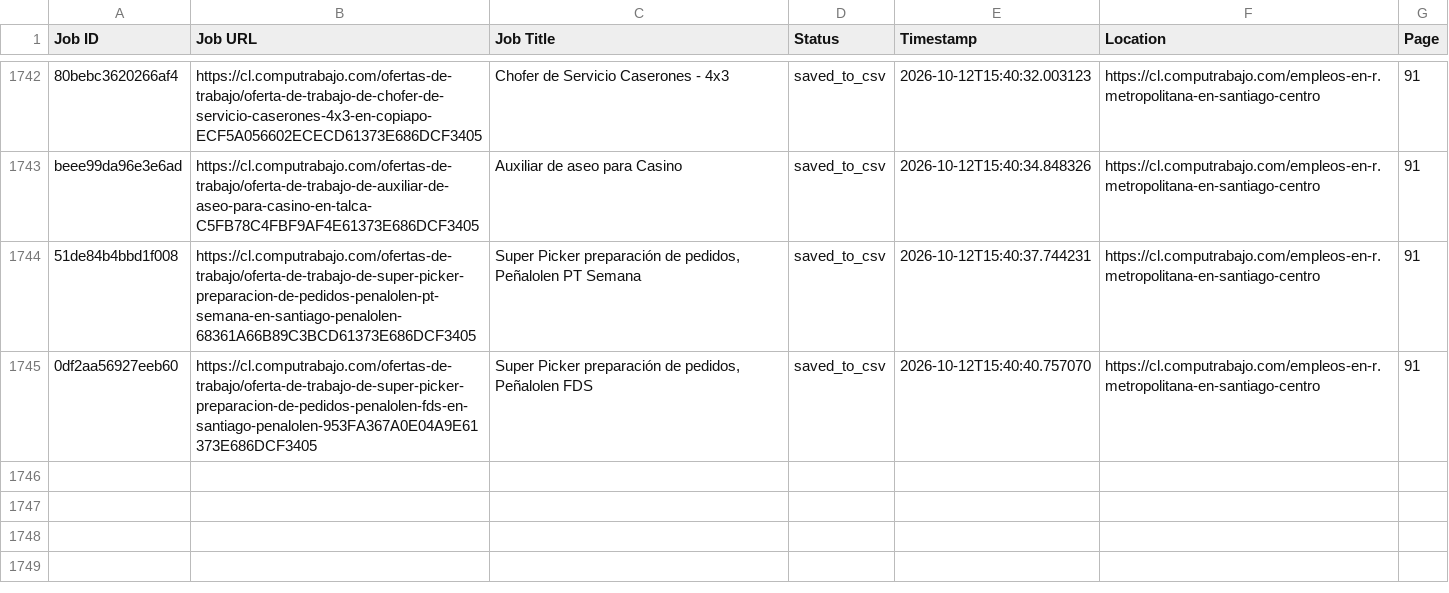
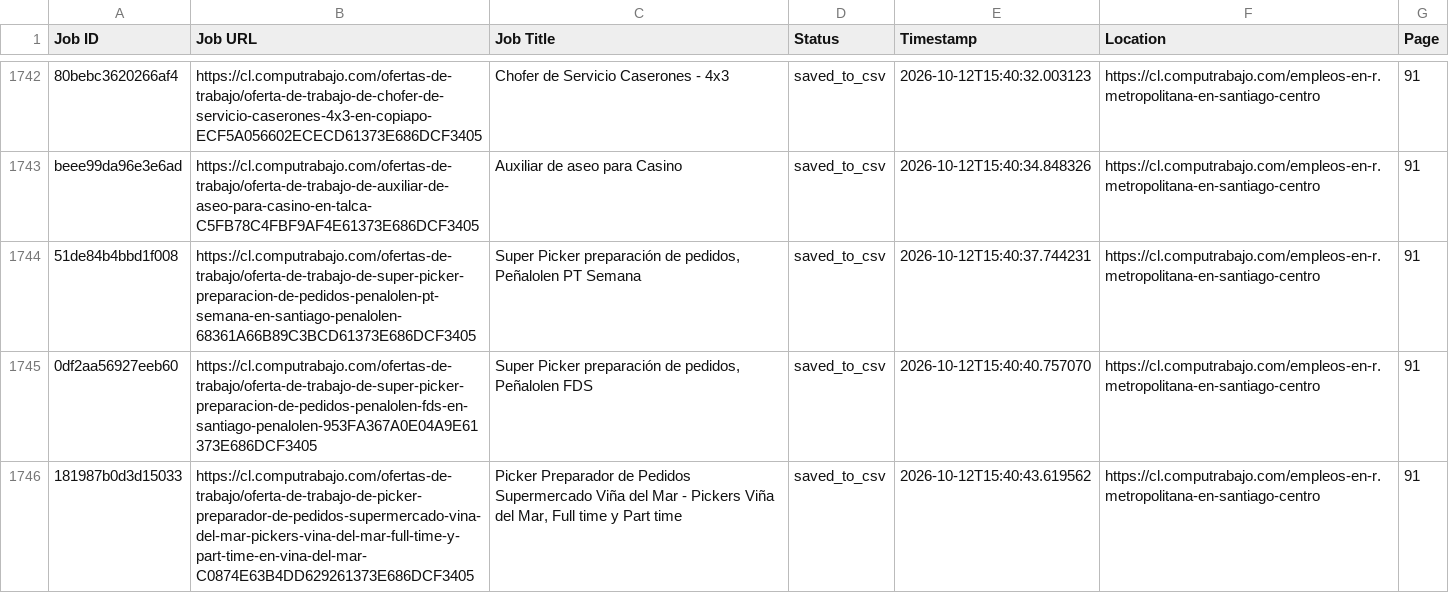
Before and after one commit to liliankason/computrabajo_chile_scraper, a CSV file: chile_processed.csv, drawn as a sheet; only a part is shown, gaps mark what is left out.

```diff
--- a/chile_processed.csv
+++ b/chile_processed.csv
@@ -1745 +1745,2 @@ beee99da96e3e6ad,https://cl.computrabajo.com/ofertas-de-trabajo/oferta-de-trabaj
 0df2aa56927eeb60,https://cl.computrabajo.com/ofertas-de-trabajo/oferta-de-trabajo-de-super-picker-preparacion-de-pedidos-penalolen-fds-en-santiago-penalolen-953FA367A0E04A9E61373E686DCF3405,"Super Picker preparación de pedidos, Peñalolen FDS",saved_to_csv,2026-10-12T15:40:40.757070,https://cl.computrabajo.com/empleos-en-r.metropolitana-en-santiago-centro,91
+181987b0d3d15033,https://cl.computrabajo.com/ofertas-de-trabajo/oferta-de-trabajo-de-picker-preparador-de-pedidos-supermercado-vina-del-mar-pickers-vina-del-mar-full-time-y-part-time-en-vina-del-mar-C0874E63B4DD629261373E686DCF3405,"Picker Preparador de Pedidos Supermercado Viña del Mar - Pickers Viña del Mar, Full time y Part time",saved_to_csv,2026-10-12T15:40:43.619562,https://cl.computrabajo.com/empleos-en-r.metropolitana-en-santiago-centro,91
```
Also changed, not shown: 2 other files.
